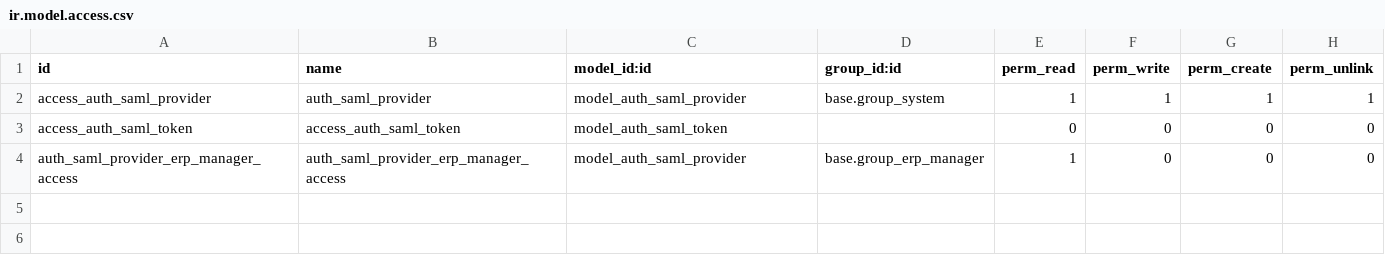
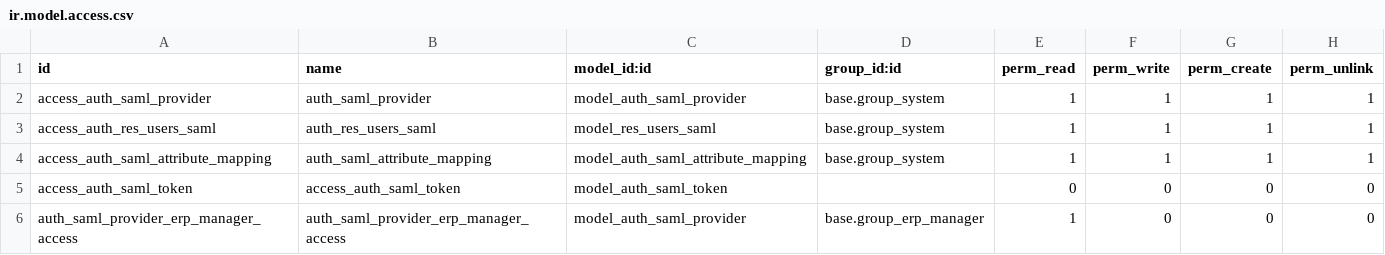
Before and after one commit to OCA/server-auth, a CSV file: auth_saml/security/ir.model.access.csv, drawn as a sheet; the diff names each change by its address in the sheet, - before the commit and + after, or states it on an @@ line.

Commit message:
[MIG] auth_saml: Migration to 13.0

```diff
--- a/auth_saml/security/ir.model.access.csv
+++ b/auth_saml/security/ir.model.access.csv
+row 3: access_auth_res_users_saml | auth_res_users_saml | model_res_users_saml | base.group_system | 1 | 1 | 1 | 1
+row 4: access_auth_saml_attribute_mapping | auth_saml_attribute_mapping | model_auth_saml_attribute_mapping | base.group_system | 1 | 1 | 1 | 1
```
Also changed, not shown: 37 other files.
